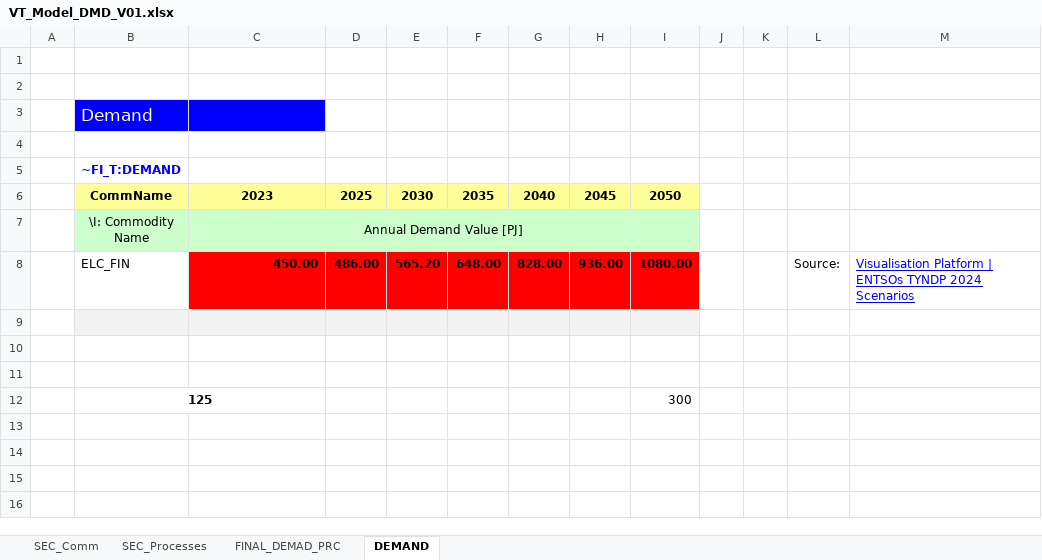
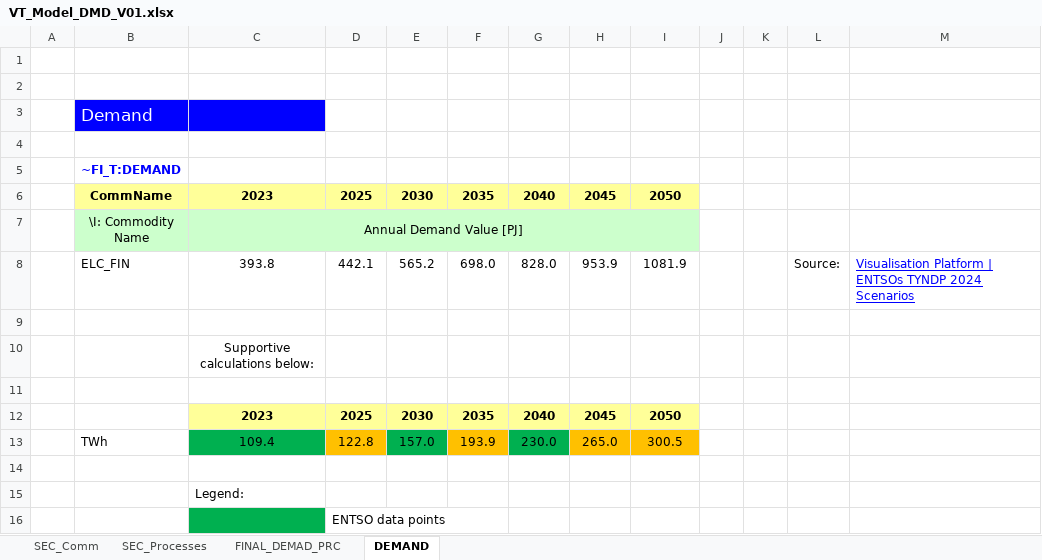
Before and after one commit to Raphael-15/TIMES_Modelling, an Excel workbook: VT_Model_DMD_V01.xlsx, sheet DEMAND, drawn as a sheet; values as stored, in another font and other column widths than the file's, no borders; charts and pictures not drawn; removed rows and columns are numbered as before the commit, all else as after; the diff names each change by its address in the sheet, - before the commit and + after, or states it on an @@ line.

Commit message:
Add files via upload

```diff
--- a/VT_Model_DMD_V01.xlsx (sheet DEMAND)
+++ b/VT_Model_DMD_V01.xlsx (sheet DEMAND)
-row 8:  | ELC_FIN | 450.00 | 486.00 | 565.20 | 648.00 | 828.00 | 936.00 | 1080.00 |  |  | Source: | Visualisation Platform | ENTSOs TYNDP 2024 Scenarios
+row 8:  | ELC_FIN | 393.8 | 442.1 | 565.2 | 698.0 | 828.0 | 953.9 | 1081.9 |  |  | Source: | Visualisation Platform | ENTSOs TYNDP 2024 Scenarios
-B9:I9 fill: #F2F2F2
+B9:I9 fill: none
+row 10:  |  | Supportive calculations below:
+row 12:  |  | 2023 | 2025 | 2030 | 2035 | 2040 | 2045 | 2050
+row 13:  | TWh | 109.4 | 122.8 | 157.0 | 193.9 | 230.0 | 265.0 | 300.5
-row 12:  | 125 |  |  |  |  |  |  | 300
+row 15:  |  | Legend:
+row 16:  |  |  | ENTSO data points
```
Also changed, not shown: sheet SEC_Comm, sheet FINAL_DEMAD_PRC, sheet SEC_Processes, formulas that keep their value, charts or pictures.
